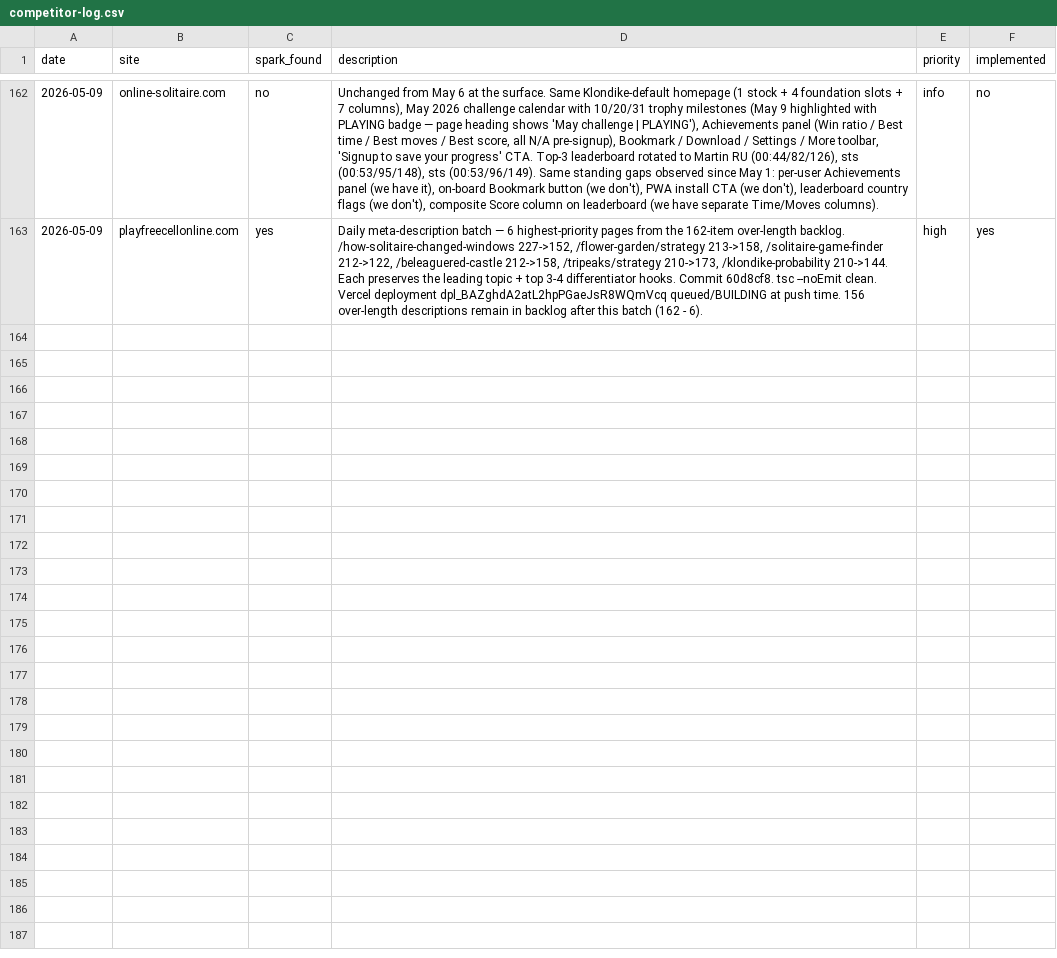
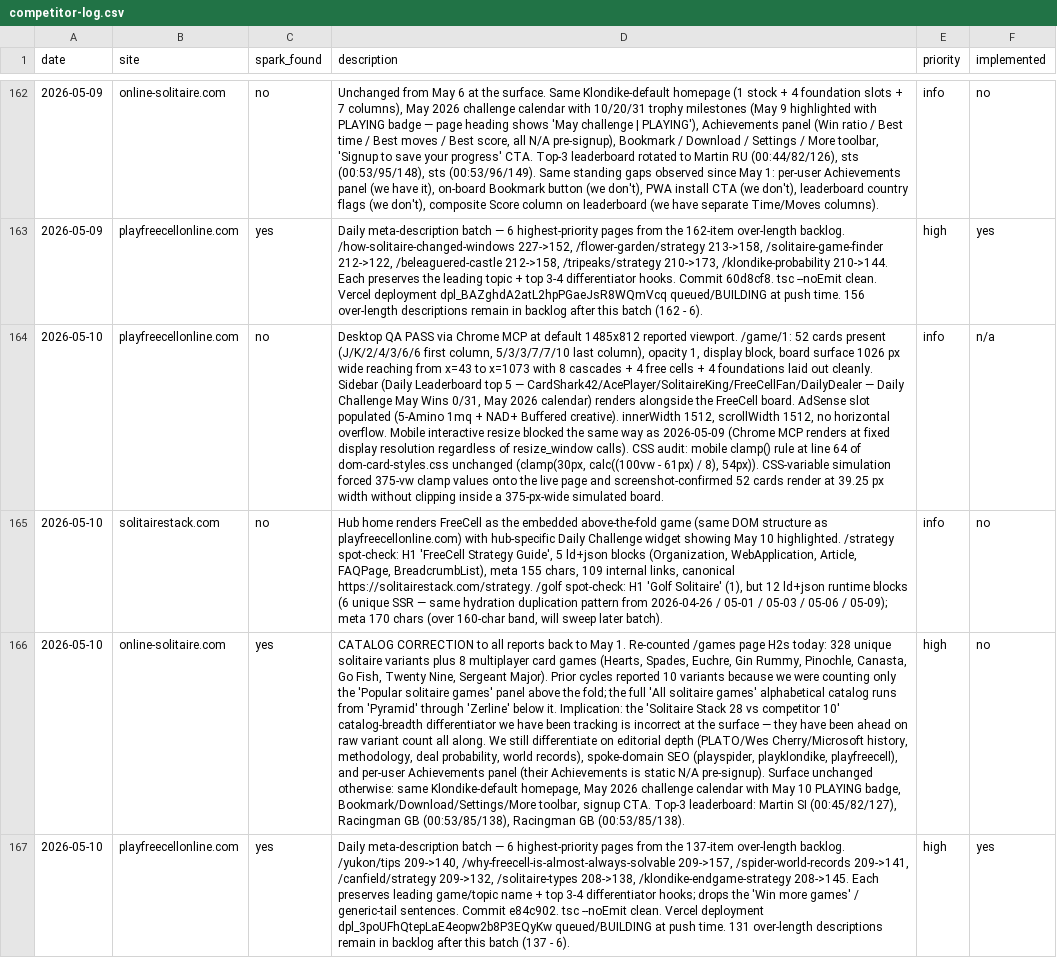
Before and after one commit to jonnydigital/freecell-online, a CSV file: docs/research/competitor-log.csv, drawn as a sheet; only a part is shown, gaps mark what is left out; the diff names each change by its address in the sheet, - before the commit and + after, or states it on an @@ line.

Commit message:
docs(qa): daily QA report 2026-05-10
Documents the May 10 daily review cycle:

- SEO improvement shipped (commit e84c902): trims 6 over-length meta
  descriptions to under 160 chars (/yukon/tips 209->140,
  /why-freecell-is-almost-always-solvable 209->157,
  /spider-world-records 209->141, /canfield/strategy 209->132,
  /solitaire-types 208->138, /klondike-endgame-strategy 208->145).
  Vercel deploy dpl_3poUFhQtepLaE4eopw2b8P3EQyKw READY in ~76s and
  live-verified via curl on 4 URLs (3 freecell + 1 hub). 131
  over-length descriptions remain in backlog.

- Visual QA PASS on both sites at desktop. Mobile interactive resize
  blocked the same way as 2026-05-09; verified via clamp() math at
  320/375/390/414/480, CSS audit of mobile media queries, and a
  forced-clamp simulation on the live page (52 cards rendered at
  39.25 px width without clipping inside a 375-px-wide simulated
  board).

- CATALOG CORRECTION: online-solitaire.com /games actually lists 328
  unique solitaire variants plus 8 multiplayer card games, not the
  10 reported on May 6 and prior. Earlier count was a read of the
  Popular section only. The Solitaire-Stack-28-vs-competitor-10
  catalog-breadth differentiator we have been tracking is incorrect
  at the surface; pivot the COMPETITORS narrative to editorial
  depth, spoke-domain SEO, and per-user Achievements panel
  (follow-up backlog item, not same-cycle).

- Hub DOM hydration duplication carried forward unchanged (re-
  confirmed today on /golf, 12 runtime vs 6 SSR ld+json blocks).

Appends 4 entries to docs/research/competitor-log.csv for today.

```diff
--- a/docs/research/competitor-log.csv
+++ b/docs/research/competitor-log.csv
+row 164: 2026-05-10 | playfreecellonline.com | no | Desktop QA PASS via Chrome MCP at default 1485x812 reported viewport. /game/1: 52 cards present (J/K/2/4/3/6/6 first column, 5/3/3/7/7/10 last column), opacity 1, display block, board surface 1026 px wide reaching from x=43 to x=1073 with 8 cascades + 4 free cells + 4 foundations laid out cleanly. Sidebar (Daily Leaderboard top 5 — CardShark42/AcePlayer/SolitaireKing/FreeCellFan/DailyDealer — Daily Challenge May Wins 0/31, May 2026 calendar) renders alongside the FreeCell board. AdSense slot populated (5-Amino 1mq + NAD+ Buffered creative). innerWidth 1512, scrollWidth 1512, no horizontal overflow. Mobile interactive resize blocked the same way as 2026-05-09 (Chrome MCP renders at fixed display resolution regardless of resize_window calls). CSS audit: mobile clamp() rule at line 64 of dom-card-styles.css unchanged (clamp(30px, calc((100vw - 61px) / 8), 54px)). CSS-variable simulation forced 375-vw clamp values onto the live page and screenshot-confirmed 52 cards render at 39.25 px width without clipping inside a 375-px-wide simulated board. | info | n/a
+row 165: 2026-05-10 | solitairestack.com | no | Hub home renders FreeCell as the embedded above-the-fold game (same DOM structure as playfreecellonline.com) with hub-specific Daily Challenge widget showing May 10 highlighted. /strategy spot-check: H1 'FreeCell Strategy Guide', 5 ld+json blocks (Organization, WebApplication, Article, FAQPage, BreadcrumbList), meta 155 chars, 109 internal links, canonical https://solitairestack.com/strategy. /golf spot-check: H1 'Golf Solitaire' (1), but 12 ld+json runtime blocks (6 unique SSR — same hydration duplication pattern from 2026-04-26 / 05-01 / 05-03 / 05-06 / 05-09); meta 170 chars (over 160-char band, will sweep later batch). | info | no
+row 166: 2026-05-10 | online-solitaire.com | yes | CATALOG CORRECTION to all reports back to May 1. Re-counted /games page H2s today: 328 unique solitaire variants plus 8 multiplayer card games (Hearts, Spades, Euchre, Gin Rummy, Pinochle, Canasta, Go Fish, Twenty Nine, Sergeant Major). Prior cycles reported 10 variants because we were counting only the 'Popular solitaire games' panel above the fold; the full 'All solitaire games' alphabetical catalog runs from 'Pyramid' through 'Zerline' below it. Implication: the 'Solitaire Stack 28 vs competitor 10' catalog-breadth differentiator we have been tracking is incorrect at the surface — they have been ahead on raw variant count all along. We still differentiate on editorial depth (PLATO/Wes Cherry/Microsoft history, methodology, deal probability, world records), spoke-domain SEO (playspider, playklondike, playfreecell), and per-user Achievements panel (their Achievements is static N/A pre-signup). Surface unchanged otherwise: same Klondike-default homepage, May 2026 challenge calendar with May 10 PLAYING badge, Bookmark/Download/Settings/More toolbar, signup CTA. Top-3 leaderboard: Martin SI (00:45/82/127), Racingman GB (00:53/85/138), Racingman GB (00:53/85/138). | high | no
+row 167: 2026-05-10 | playfreecellonline.com | yes | Daily meta-description batch — 6 highest-priority pages from the 137-item over-length backlog. /yukon/tips 209->140, /why-freecell-is-almost-always-solvable 209->157, /spider-world-records 209->141, /canfield/strategy 209->132, /solitaire-types 208->138, /klondike-endgame-strategy 208->145. Each preserves leading game/topic name + top 3-4 differentiator hooks; drops the 'Win more games' / generic-tail sentences. Commit e84c902. tsc --noEmit clean. Vercel deployment dpl_3poUFhQtepLaE4eopw2b8P3EQyKw queued/BUILDING at push time. 131 over-length descriptions remain in backlog after this batch (137 - 6). | high | yes
```
Also changed, not shown: 1 other file.
